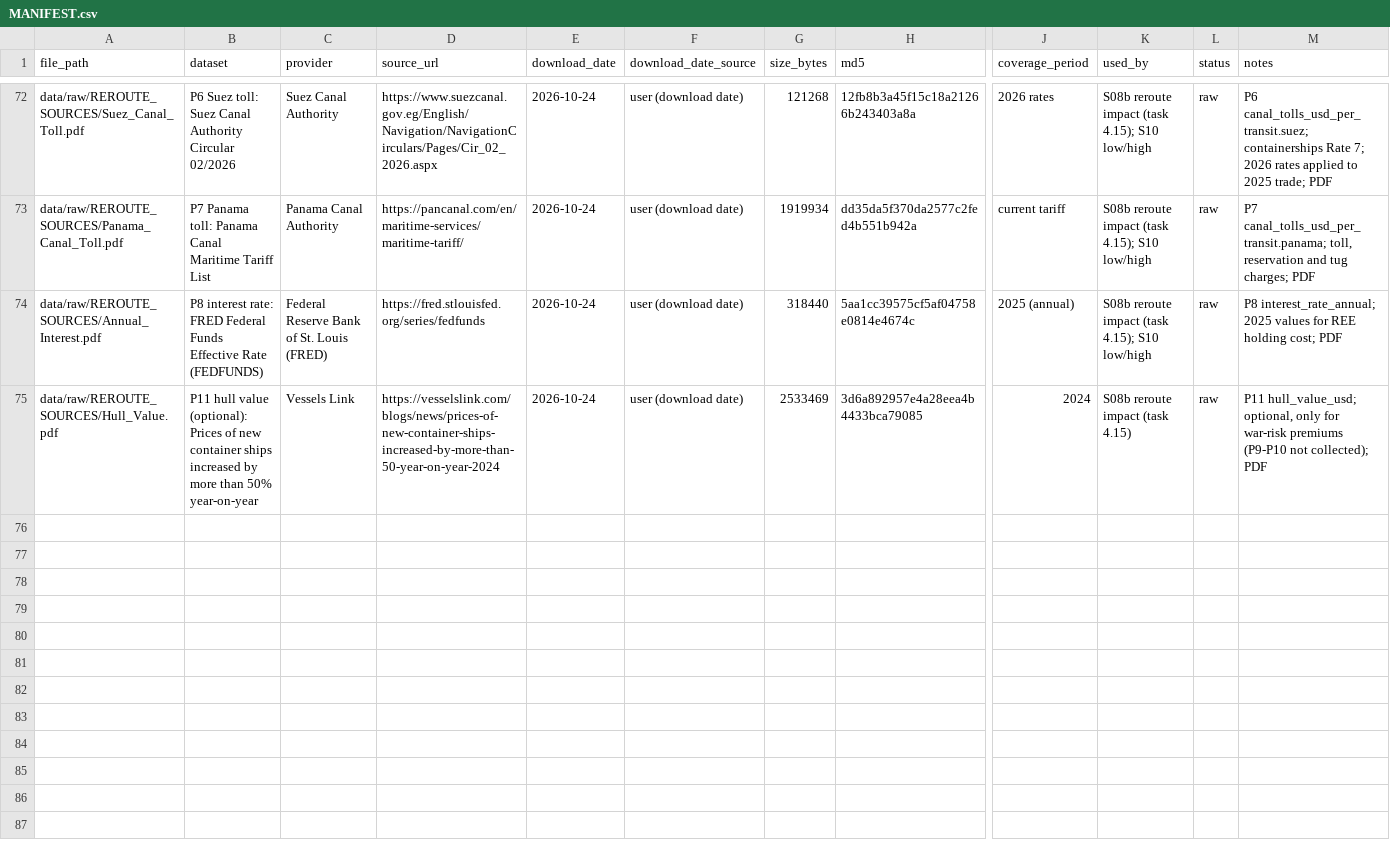
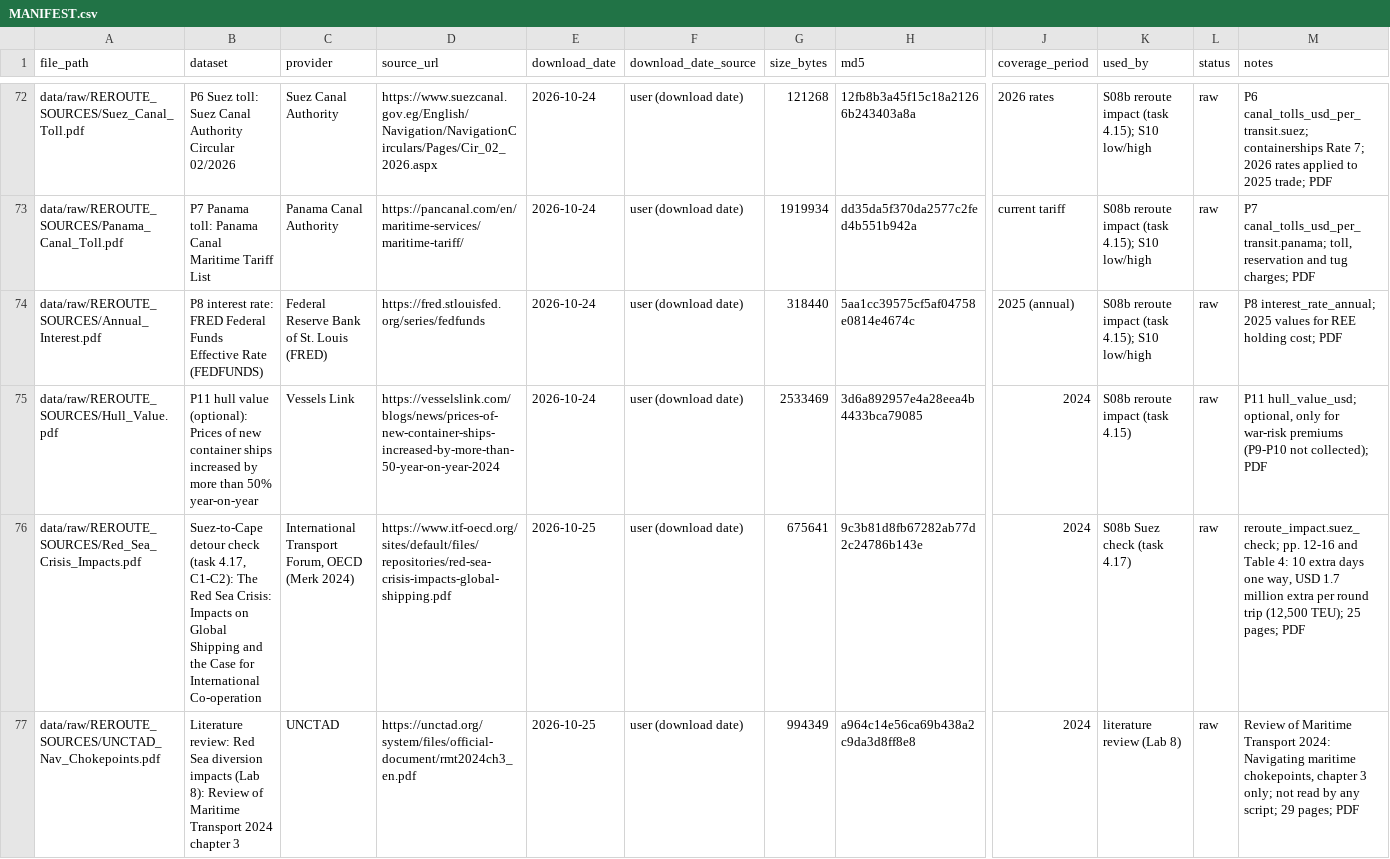
Before and after one commit to gmahoney-gis/ree-chokepoints, a CSV file: data/raw/MANIFEST.csv, drawn as a sheet; only a part is shown, gaps mark what is left out; rows hold the shown columns only; the diff names each change by its address in the sheet, - before the commit and + after, or states it on an @@ line.

```diff
--- a/data/raw/MANIFEST.csv
+++ b/data/raw/MANIFEST.csv
+row 76: data/raw/REROUTE_SOURCES/Red_Sea_Crisis_Impacts.pdf | Suez-to-Cape detour check (task 4.17, C1-C2): The Red Sea Crisis: Impacts on Global Shipping and the Case for International Co-operation | International Transport Forum, OECD (Merk 2024) | https://www.itf-oecd.org/sites/default/files/repositories/red-sea-crisis-impacts-global-shipping.pdf | 2026-10-25 | user (download date) | 675641 | 9c3b81d8fb67282ab77d2c24786b143e | 2024 | S08b Suez check (task 4.17) | raw | reroute_impact.suez_check; pp. 12-16 and Table 4: 10 extra days one way, USD 1.7 million extra per round trip (12,500 TEU); 25 pages; PDF
+row 77: data/raw/REROUTE_SOURCES/UNCTAD_Nav_Chokepoints.pdf | Literature review: Red Sea diversion impacts (Lab 8): Review of Maritime Transport 2024 chapter 3 | UNCTAD | https://unctad.org/system/files/official-document/rmt2024ch3_en.pdf | 2026-10-25 | user (download date) | 994349 | a964c14e56ca69b438a2c9da3d8ff8e8 | 2024 | literature review (Lab 8) | raw | Review of Maritime Transport 2024: Navigating maritime chokepoints, chapter 3 only; not read by any script; 29 pages; PDF
```
Also changed, not shown: 2 other files.
